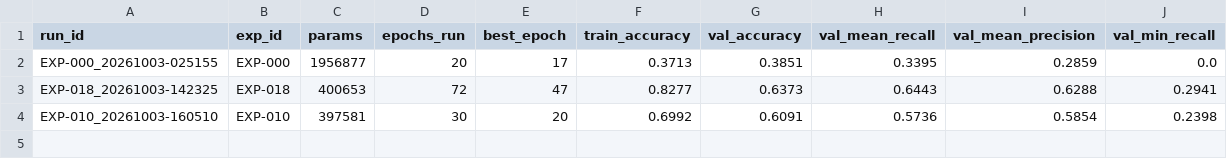
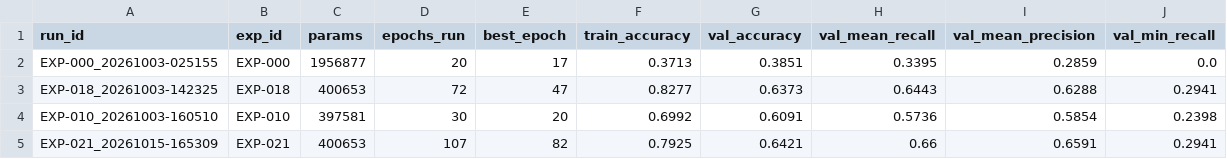
Before and after one commit to alexsierra45/image-recognition, a CSV file: experiments/runs.csv, drawn as a sheet; the diff names each change by its address in the sheet, - before the commit and + after, or states it on an @@ line.

```diff
--- a/experiments/runs.csv
+++ b/experiments/runs.csv
+row 5: EXP-021_20261015-165309 | EXP-021 | 400653 | 107 | 82 | 0.7925 | 0.6421 | 0.66 | 0.6591 | 0.2941
```
Also changed, not shown: 8 other files.
